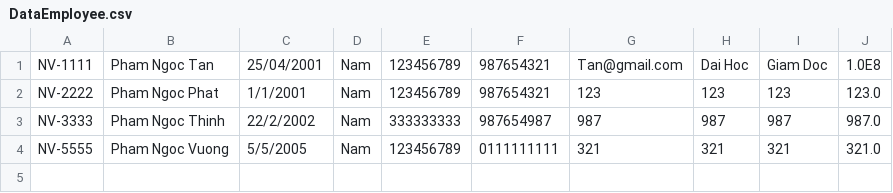
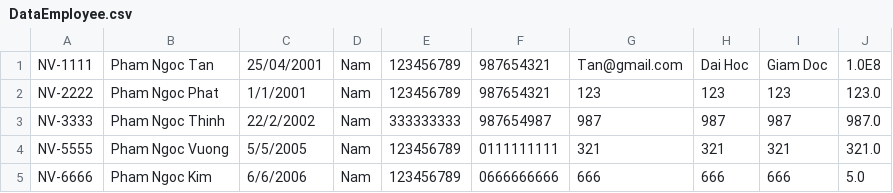
Before and after one commit to ngoctangit2504/ngoctangit2504-A0523I1_PhamNgocTan_Module2, a CSV file: furama_resort/src/data/DataEmployee.csv, drawn as a sheet.

```diff
--- a/furama_resort/src/data/DataEmployee.csv
+++ b/furama_resort/src/data/DataEmployee.csv
@@ -4 +4,2 @@ NV-3333,Pham Ngoc Thinh,22/2/2002,Nam,333333333,987654987,987,987,987,987.0
 NV-5555,Pham Ngoc Vuong,5/5/2005,Nam,123456789,0111111111,321,321,321,321.0
+NV-6666,Pham Ngoc Kim,6/6/2006,Nam,123456789,0666666666,666,666,666,5.0
```
Also changed, not shown: furama_resort/out/production/furama_resort/data/DataEmployee.csv, 12 other files.
